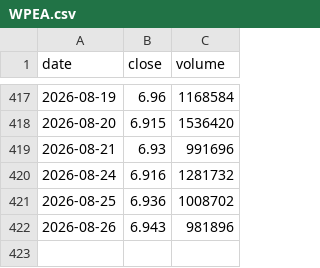
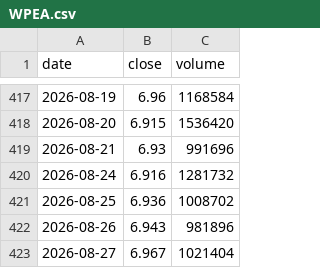
Before and after one commit to Michael-x-0/quant-pea-pipeline, a CSV file: data/WPEA.csv, drawn as a sheet; only a part is shown, gaps mark what is left out; the diff names each change by its address in the sheet, - before the commit and + after, or states it on an @@ line.

```diff
--- a/data/WPEA.csv
+++ b/data/WPEA.csv
+row 423: 2026-08-27 | 6.967 | 1021404
```
Also changed, not shown: data/DEFS.csv, data/EXA1.csv, 15 other files.
